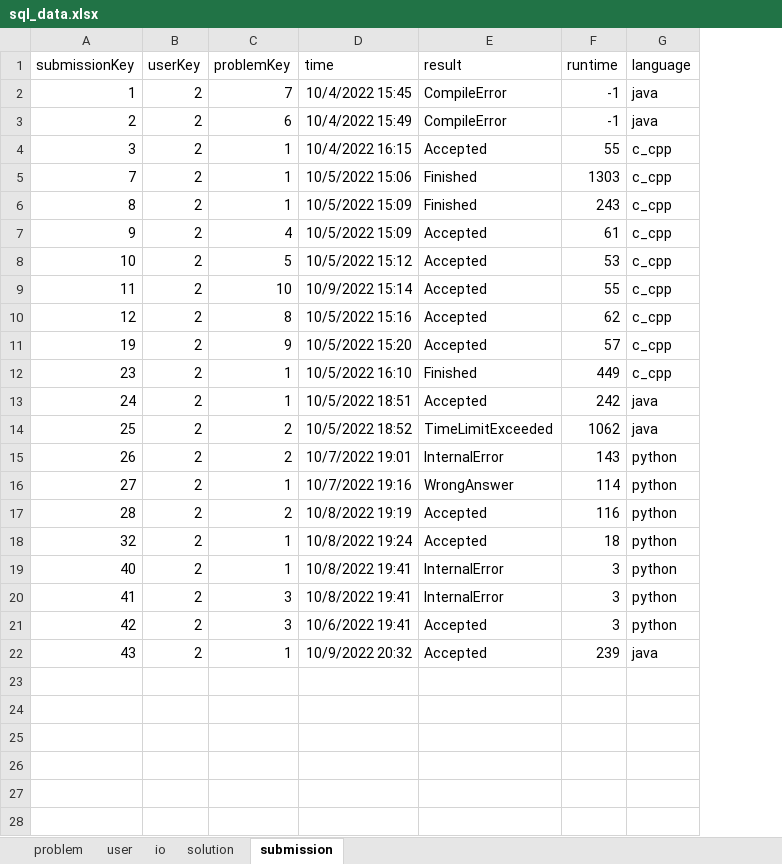
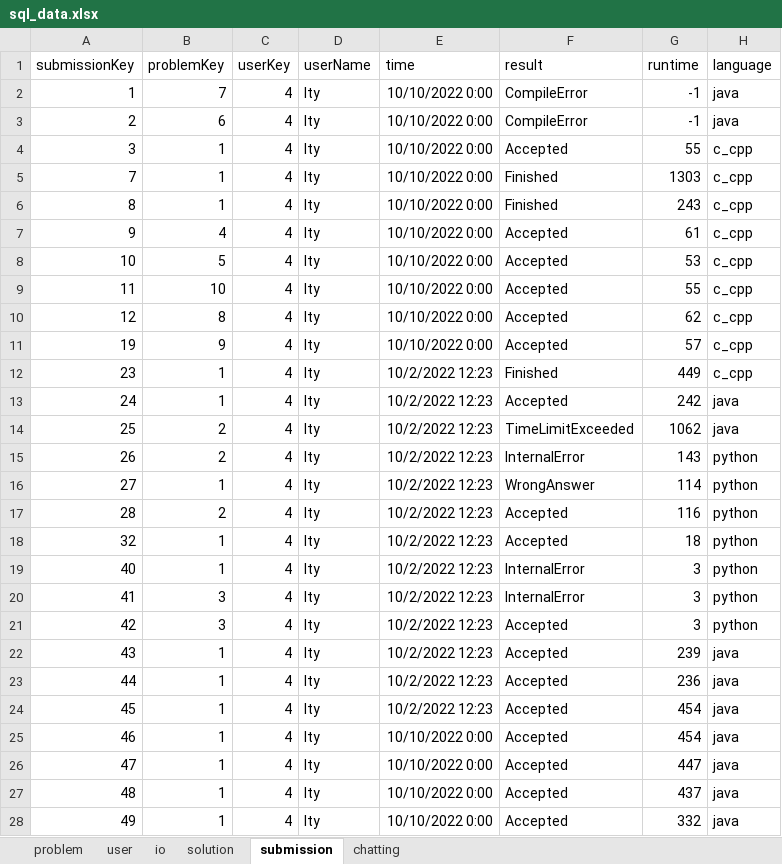
Before and after one commit to David205x/OnlineJudge, an Excel workbook: query/sql_data.xlsx, sheet submission, drawn as a sheet; only a part is shown; values as stored, in another font and other column widths than the file's, no borders; removed rows and columns are numbered as before the commit, all else as after; the diff covers the shown part only; the diff names each change by its address in the sheet, - before the commit and + after, or states it on an @@ line.

```diff
--- a/query/sql_data.xlsx (sheet submission)
+++ b/query/sql_data.xlsx (sheet submission)
+sheet tab: chatting
-column B (userKey), rows 2-22: all 2
+column C (userKey), rows 2-22: all 4
+column D (userName), rows 2-22: all lty
-E2 (time): 10/4/2022 15:45
+E2 (time): 10/10/2022 0:00
-E3 (time): 10/4/2022 15:49
+E3 (time): 10/10/2022 0:00
-E4 (time): 10/4/2022 16:15
+E4 (time): 10/10/2022 0:00
-E5 (time): 10/5/2022 15:06
+E5 (time): 10/10/2022 0:00
-E6:E7 (time): 10/5/2022 15:09
+E6:E7 (time): 10/10/2022 0:00
-E8 (time): 10/5/2022 15:12
+E8 (time): 10/10/2022 0:00
-E9 (time): 10/9/2022 15:14
+E9 (time): 10/10/2022 0:00
-E10 (time): 10/5/2022 15:16
+E10 (time): 10/10/2022 0:00
-E11 (time): 10/5/2022 15:20
+E11 (time): 10/10/2022 0:00
-E12 (time): 10/5/2022 16:10
+E12 (time): 10/2/2022 12:23
-E13 (time): 10/5/2022 18:51
+E13 (time): 10/2/2022 12:23
-E14 (time): 10/5/2022 18:52
+E14 (time): 10/2/2022 12:23
-E15 (time): 10/7/2022 19:01
+E15 (time): 10/2/2022 12:23
-E16 (time): 10/7/2022 19:16
+E16 (time): 10/2/2022 12:23
-E17 (time): 10/8/2022 19:19
+E17 (time): 10/2/2022 12:23
-E18 (time): 10/8/2022 19:24
+E18 (time): 10/2/2022 12:23
-E19:E20 (time): 10/8/2022 19:41
+E19:E20 (time): 10/2/2022 12:23
-E21 (time): 10/6/2022 19:41
+E21 (time): 10/2/2022 12:23
-E22 (time): 10/9/2022 20:32
+E22 (time): 10/2/2022 12:23
+row 23: 44 | 1 | 4 | lty | 10/2/2022 12:23 | Accepted | 236 | java
+row 24: 45 | 1 | 4 | lty | 10/2/2022 12:23 | Accepted | 454 | java
+row 25: 46 | 1 | 4 | lty | 10/10/2022 0:00 | Accepted | 454 | java
+row 26: 47 | 1 | 4 | lty | 10/10/2022 0:00 | Accepted | 447 | java
+row 27: 48 | 1 | 4 | lty | 10/10/2022 0:00 | Accepted | 437 | java
+row 28: 49 | 1 | 4 | lty | 10/10/2022 0:00 | Accepted | 332 | java
```
Also changed, not shown: 40 added rows elsewhere in this sheet, sheet solution, sheet problem, 20 other files.
